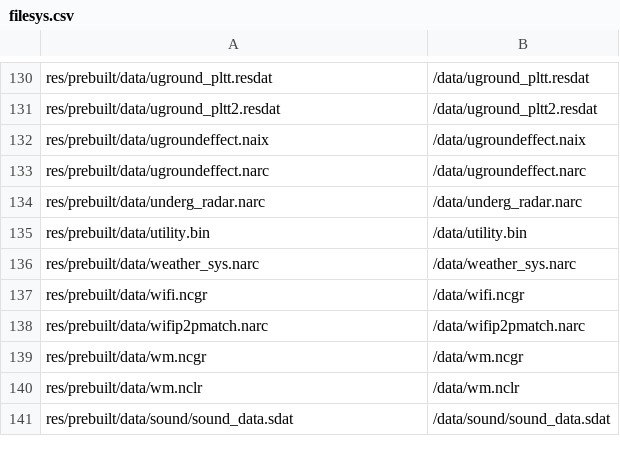
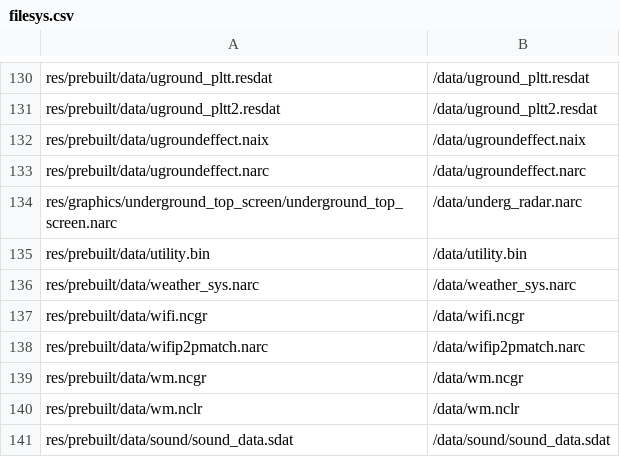
Before and after one commit to meisbest/PokemonPlatinumEvolution, a CSV file: platinum.us/filesys.csv, drawn as a sheet; only a part is shown, gaps mark what is left out.

Commit message:
document underground top screen (#909)

```diff
--- a/platinum.us/filesys.csv
+++ b/platinum.us/filesys.csv
@@ -133,3 +133,3 @@ res/prebuilt/data/ugroundeffect.naix,/data/ugroundeffect.naix
 res/prebuilt/data/ugroundeffect.narc,/data/ugroundeffect.narc
-res/prebuilt/data/underg_radar.narc,/data/underg_radar.narc
+res/graphics/underground_top_screen/underground_top_screen.narc,/data/underg_radar.narc
 res/prebuilt/data/utility.bin,/data/utility.bin
```
Also changed, not shown: 36 other files.
